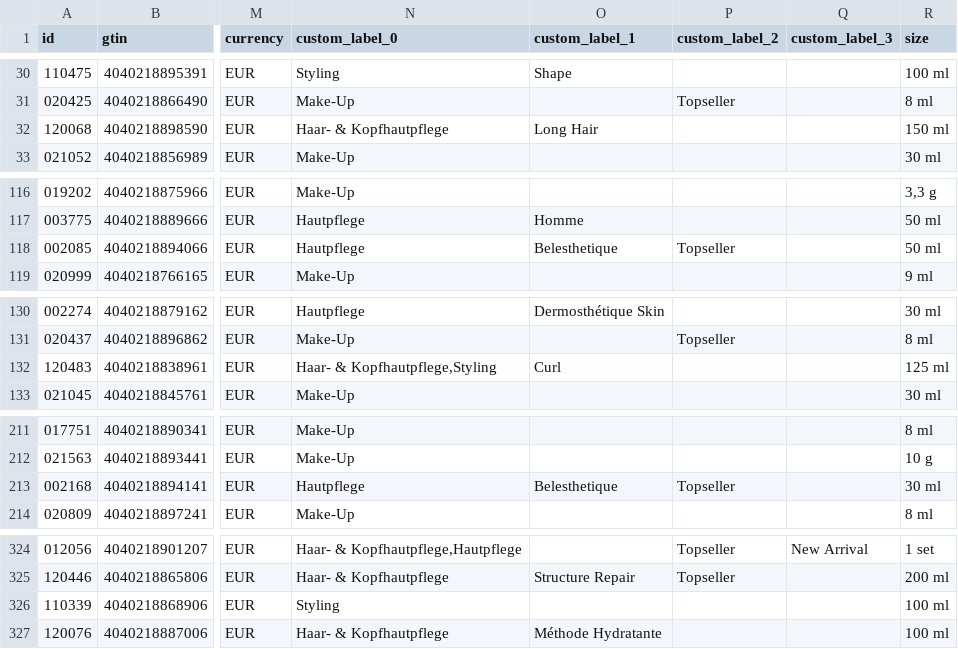
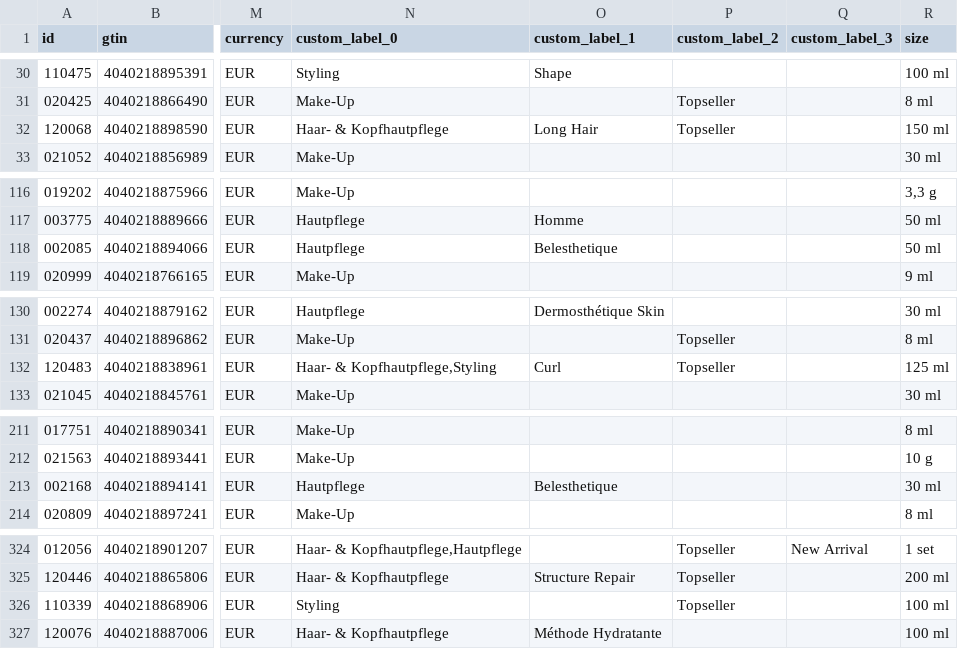
Before and after one commit to labiosthetique/public-csv, a CSV file: feed/b2c_meta_de.csv, drawn as a sheet; only a part is shown, gaps mark what is left out; the diff covers the shown part only; the diff names each change by its address in the sheet, - before the commit and + after, or states it on an @@ line.

```diff
--- a/feed/b2c_meta_de.csv
+++ b/feed/b2c_meta_de.csv
-P32 (custom_label_2): (empty)
+P32 (custom_label_2): Topseller
-P118 (custom_label_2): Topseller
+P118 (custom_label_2): (empty)
-P132 (custom_label_2): (empty)
+P132 (custom_label_2): Topseller
-P213 (custom_label_2): Topseller
+P213 (custom_label_2): (empty)
-P326 (custom_label_2): (empty)
+P326 (custom_label_2): Topseller
```
Also changed, not shown: 1 edited cell elsewhere in this file, feed/b2c_meta_at.csv, feed/b2c_meta_at_ovr_at.csv, 18 other files.
